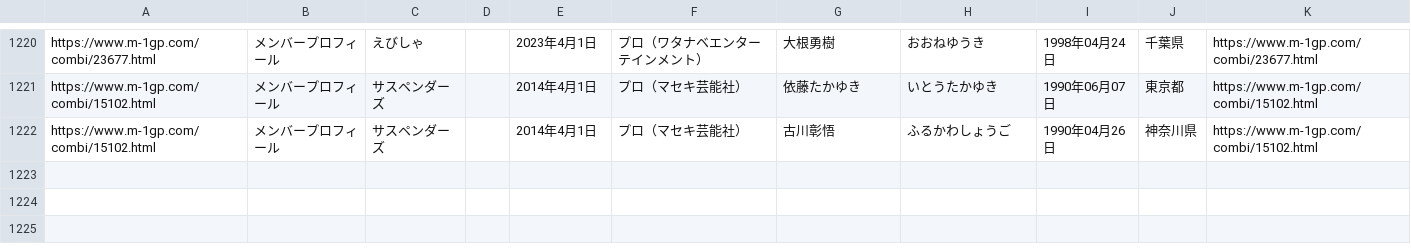
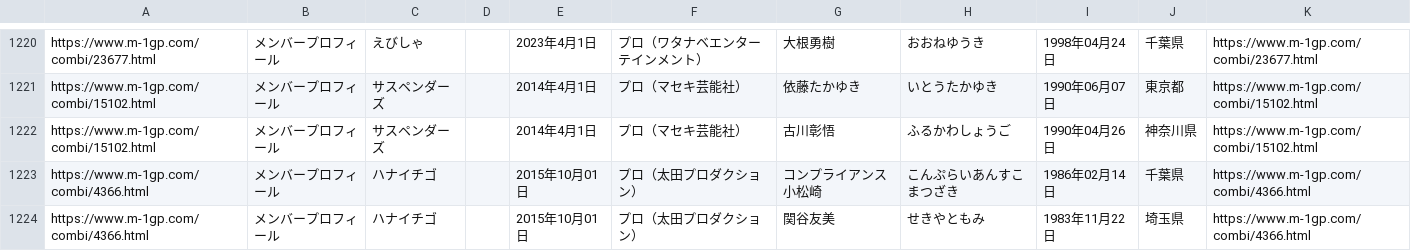
Before and after one commit to gmmtea/owarai-data, a CSV file: scripts/data/raw/m1_2024_all.csv, drawn as a sheet; only a part is shown, gaps mark what is left out; the diff names each change by its address in the sheet, - before the commit and + after, or states it on an @@ line.

Commit message:
ハナイチゴ

```diff
--- a/scripts/data/raw/m1_2024_all.csv
+++ b/scripts/data/raw/m1_2024_all.csv
+row 1223: https://www.m-1gp.com/combi/4366.html | メンバープロフィール | ハナイチゴ |  | 2015年10月01日 | プロ（太田プロダクション） | コンプライアンス小松崎 | こんぷらいあんすこまつざき | 1986年02月14日 | 千葉県 | https://www.m-1gp.com/combi/4366.html
+row 1224: https://www.m-1gp.com/combi/4366.html | メンバープロフィール | ハナイチゴ |  | 2015年10月01日 | プロ（太田プロダクション） | 関谷友美 | せきやともみ | 1983年11月22日 | 埼玉県 | https://www.m-1gp.com/combi/4366.html
```
Also changed, not shown: seed_csv/comedians.csv, seed_csv/memberships.csv, 2 other files.
